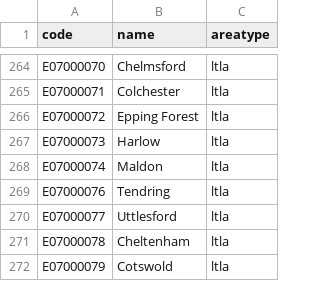
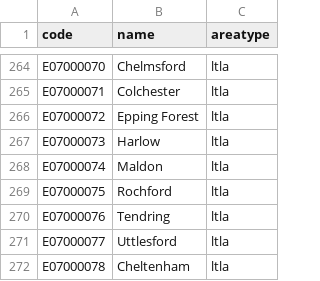
Before and after one commit to SamHollings/covid19_analysis, a CSV file: data/code_name_areatype_lookup.csv, drawn as a sheet; only a part is shown, gaps mark what is left out; the shorter side is filled out with more unchanged rows.

```diff
--- a/data/code_name_areatype_lookup.csv
+++ b/data/code_name_areatype_lookup.csv
@@ -268,2 +268,3 @@ E07000073,Harlow,ltla
 E07000074,Maldon,ltla
+E07000075,Rochford,ltla
 E07000076,Tendring,ltla
```
Also changed, not shown: data/uk_nhse_feed.csv, 2 other files.
